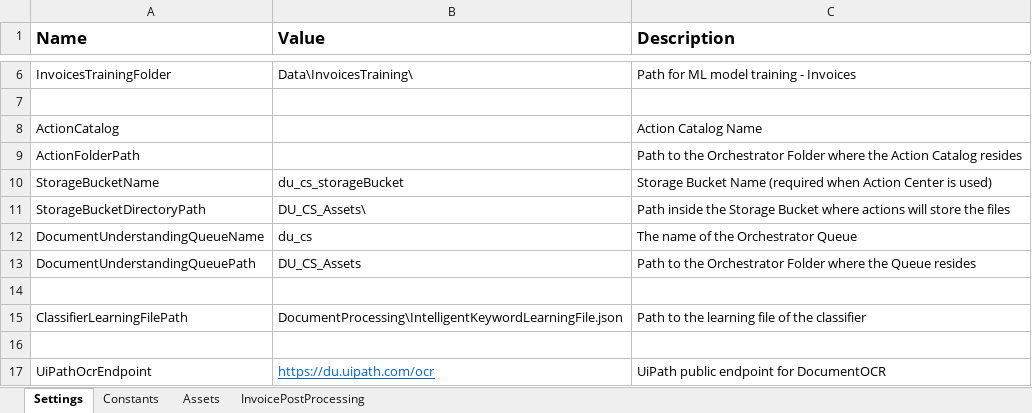
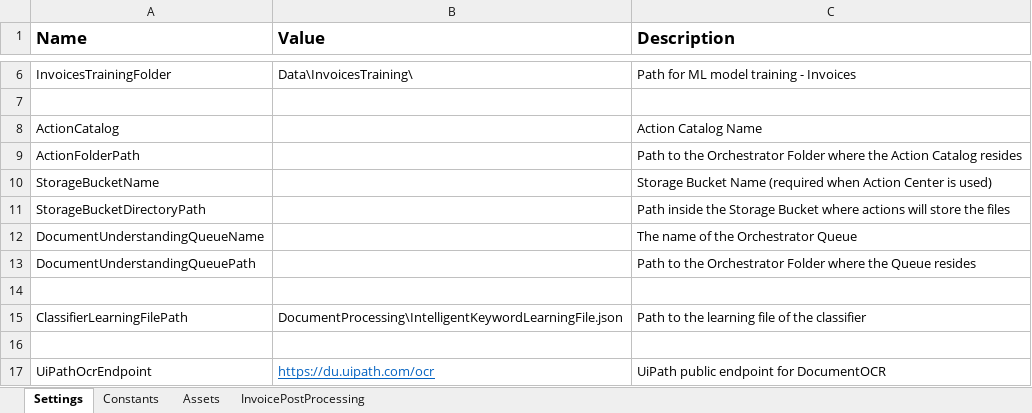
Before and after one commit to UiPath-Services/StudioTemplates, an Excel workbook: DocumentUnderstandingProcess/contentFiles/any/any/pt1/CSharp/Data/Config.xlsx, sheet Settings, drawn as a sheet; only a part is shown, gaps mark what is left out; values as stored, in another font and other column widths than the file's, no borders; the diff names each change by its address in the sheet, - before the commit and + after, or states it on an @@ line.

```diff
--- a/DocumentUnderstandingProcess/contentFiles/any/any/pt1/CSharp/Data/Config.xlsx (sheet Settings)
+++ b/DocumentUnderstandingProcess/contentFiles/any/any/pt1/CSharp/Data/Config.xlsx (sheet Settings)
-B10 (Value): du_cs_storageBucket
+B10 (Value): (empty)
-B11 (Value): DU_CS_Assets\
+B11 (Value): (empty)
-B12 (Value): du_cs
+B12 (Value): (empty)
-B13 (Value): DU_CS_Assets
+B13 (Value): (empty)
```
Also changed, not shown: sheet Assets, 21 other files.
